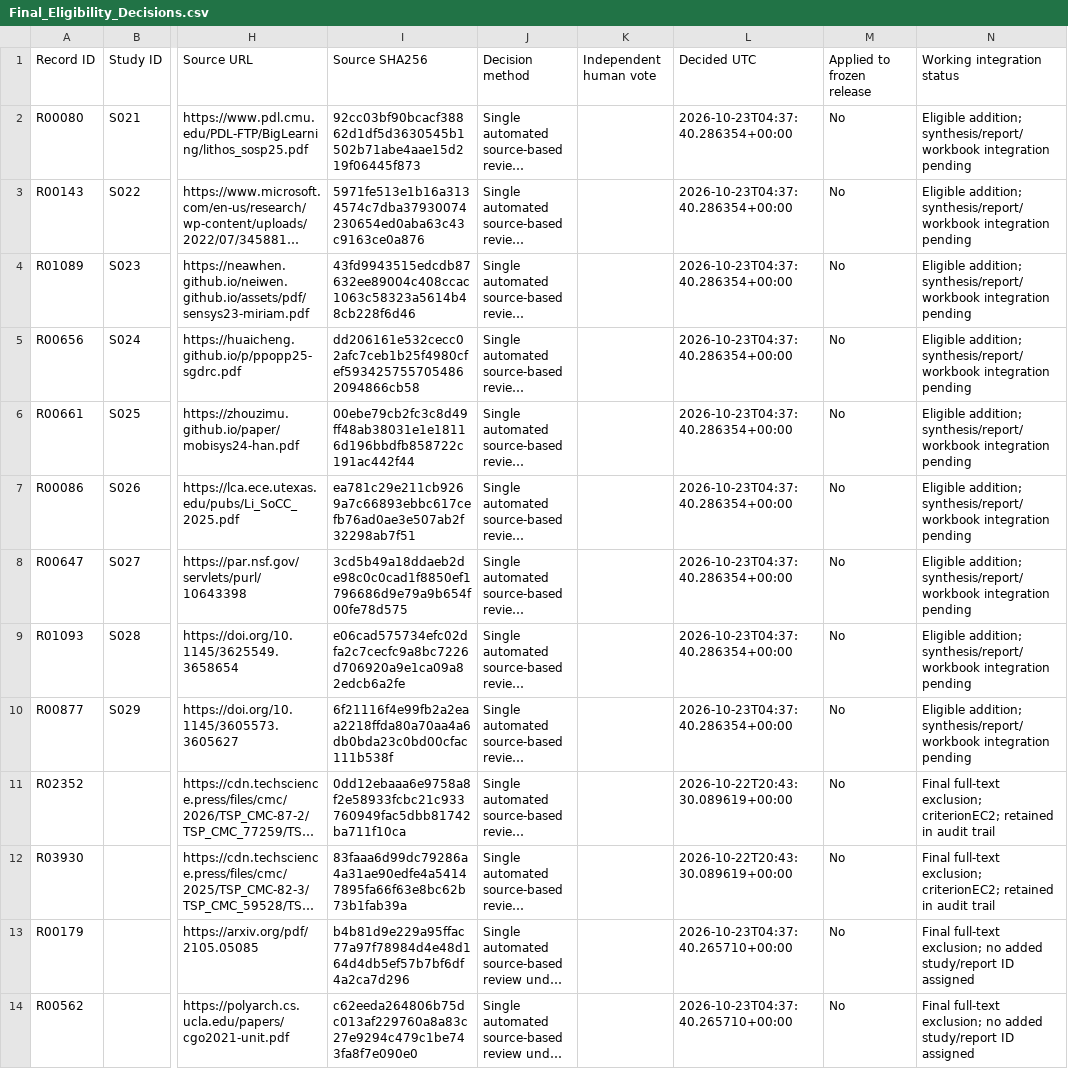
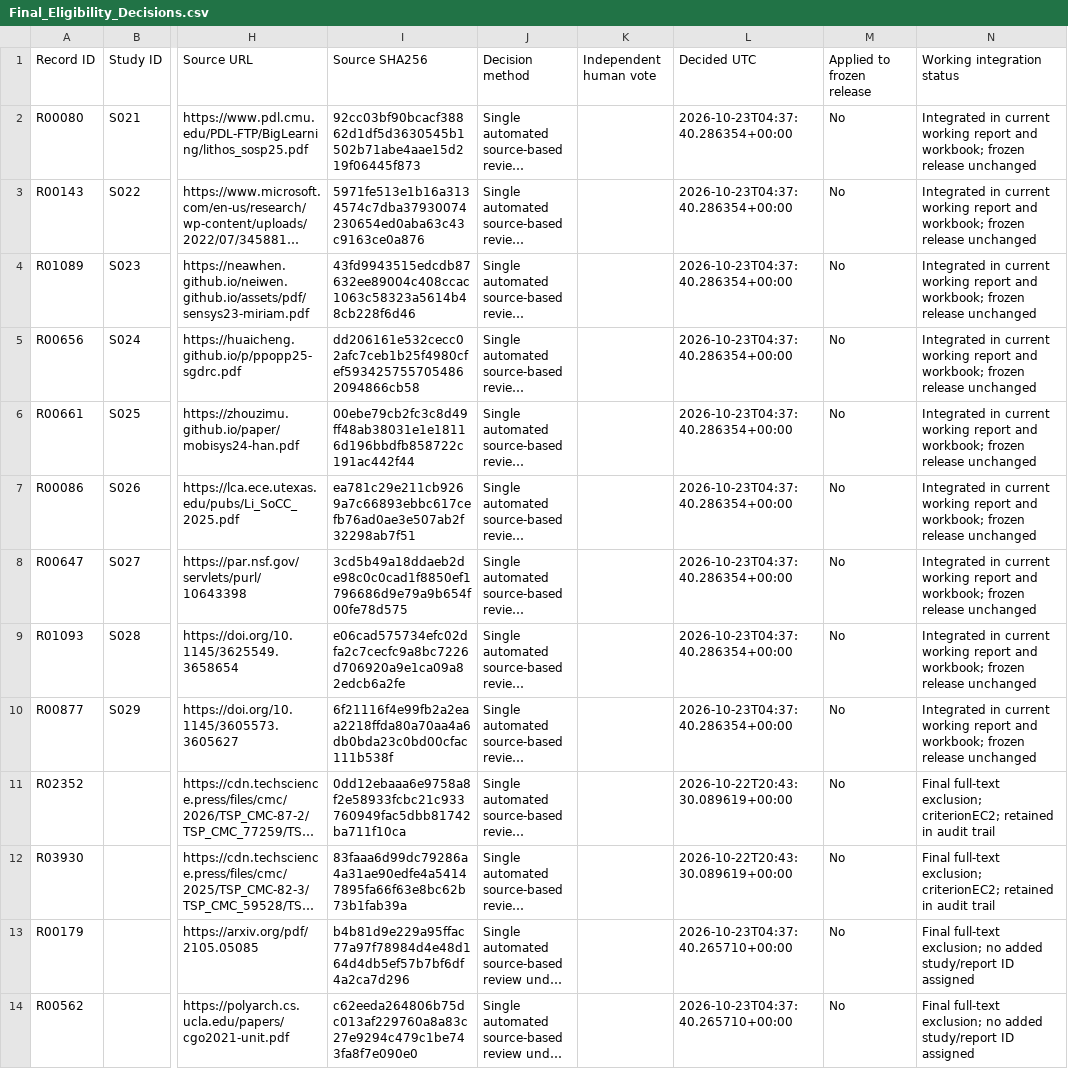
Before and after one commit to Raazia-Imran/os_CEPPPPPP, a CSV file: task3/screening559/Final_Eligibility_Decisions.csv, drawn as a sheet; only a part is shown, gaps mark what is left out; long unchanged cells end in …; the diff names each change by its address in the sheet, - before the commit and + after, or states it on an @@ line.

Commit message:
Reconcile continuation queue and repair integration tracking

```diff
--- a/task3/screening559/Final_Eligibility_Decisions.csv
+++ b/task3/screening559/Final_Eligibility_Decisions.csv
-N2:N10 (Working integration status): Eligible addition; synthesis/report/workbook integration pending
+N2:N10 (Working integration status): Integrated in current working report and workbook; frozen release unchanged
```
Also changed, not shown: 7 other files.
